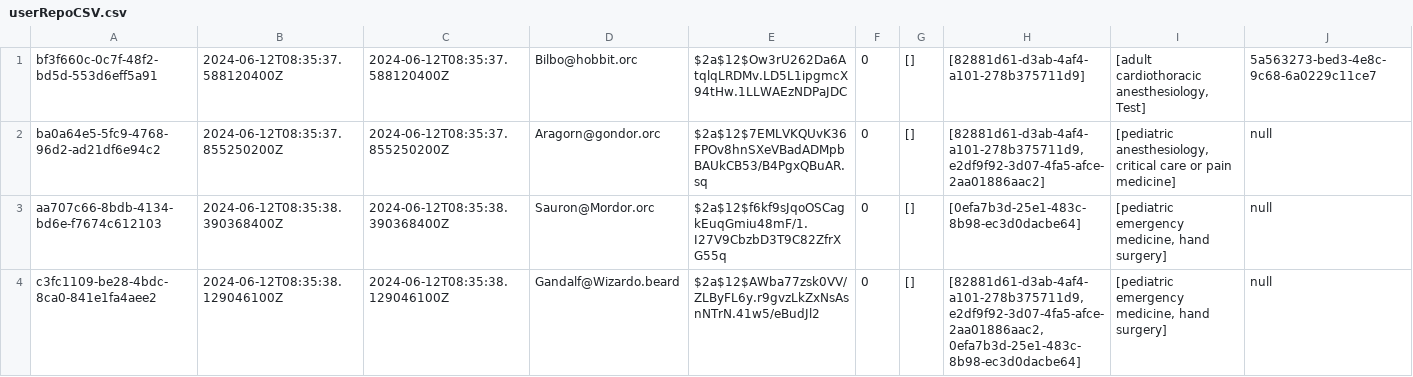
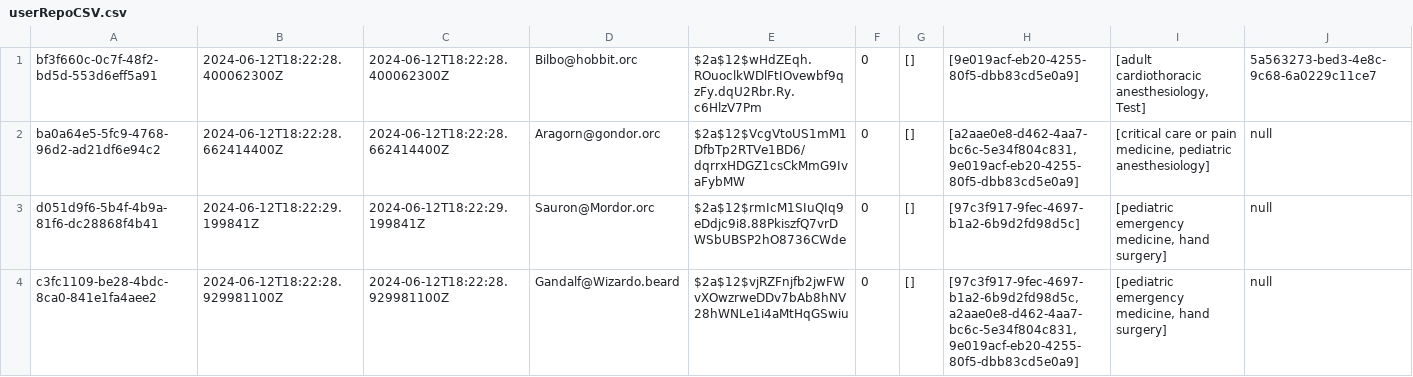
Before and after one commit to Fischdaling/FivePanels, a CSV file: src/main/java/org/theShire/persistence/userRepoCSV.csv, drawn as a sheet; only a part is shown; the diff names each change by its address in the sheet, - before the commit and + after, or states it on an @@ line.

```diff
--- a/src/main/java/org/theShire/persistence/userRepoCSV.csv
+++ b/src/main/java/org/theShire/persistence/userRepoCSV.csv
-B1: 2024-06-12T08:35:37.588120400Z
+B1: 2024-06-12T18:22:28.400062300Z
-C1: 2024-06-12T08:35:37.588120400Z
+C1: 2024-06-12T18:22:28.400062300Z
-E1: $2a$12$Ow3rU262Da6AtqlqLRDMv.LD5L1ipgmcX94tHw.1LLWAEzNDPaJDC
+E1: $2a$12$wHdZEqh.ROuoclkWDlFtIOvewbf9qzFy.dqU2Rbr.Ry.c6HlzV7Pm
-H1: [82881d61-d3ab-4af4-a101-278b375711d9]
+H1: [9e019acf-eb20-4255-80f5-dbb83cd5e0a9]
-B2: 2024-06-12T08:35:37.855250200Z
+B2: 2024-06-12T18:22:28.662414400Z
-C2: 2024-06-12T08:35:37.855250200Z
+C2: 2024-06-12T18:22:28.662414400Z
-E2: $2a$12$7EMLVKQUvK36FPOv8hnSXeVBadADMpbBAUkCB53/B4PgxQBuAR.sq
+E2: $2a$12$VcgVtoUS1mM1DfbTp2RTVe1BD6/dqrrxHDGZ1csCkMmG9IvaFybMW
-H2: [82881d61-d3ab-4af4-a101-278b375711d9, e2df9f92-3d07-4fa5-afce-2aa01886aac2]
+H2: [a2aae0e8-d462-4aa7-bc6c-5e34f804c831, 9e019acf-eb20-4255-80f5-dbb83cd5e0a9]
-I2: [pediatric anesthesiology, critical care or pain medicine]
+I2: [critical care or pain medicine, pediatric anesthesiology]
-A3: aa707c66-8bdb-4134-bd6e-f7674c612103
+A3: d051d9f6-5b4f-4b9a-81f6-dc28868f4b41
-B3: 2024-06-12T08:35:38.390368400Z
+B3: 2024-06-12T18:22:29.199841Z
-C3: 2024-06-12T08:35:38.390368400Z
+C3: 2024-06-12T18:22:29.199841Z
-E3: $2a$12$f6kf9sJqoOSCagkEuqGmiu48mF/1.I27V9CbzbD3T9C82ZfrXG55q
+E3: $2a$12$rmIcM1SIuQIq9eDdjc9i8.88PkiszfQ7vrDWSbUBSP2hO8736CWde
-H3: [0efa7b3d-25e1-483c-8b98-ec3d0dacbe64]
+H3: [97c3f917-9fec-4697-b1a2-6b9d2fd98d5c]
-B4: 2024-06-12T08:35:38.129046100Z
+B4: 2024-06-12T18:22:28.929981100Z
-C4: 2024-06-12T08:35:38.129046100Z
+C4: 2024-06-12T18:22:28.929981100Z
-E4: $2a$12$AWba77zsk0VV/ZLByFL6y.r9gvzLkZxNsAsnNTrN.41w5/eBudJl2
+E4: $2a$12$vjRZFnjfb2jwFWvXOwzrweDDv7bAb8hNV28hWNLe1i4aMtHqGSwiu
-H4: [82881d61-d3ab-4af4-a101-278b375711d9, e2df9f92-3d07-4fa5-afce-2aa01886aac2, 0efa7b3d-25e1-483c-8b98-ec3d0dacbe64]
+H4: [97c3f917-9fec-4697-b1a2-6b9d2fd98d5c, a2aae0e8-d462-4aa7-bc6c-5e34f804c831, 9e019acf-eb20-4255-80f5-dbb83cd5e0a9]
```
Also changed, not shown: src/main/java/org/theShire/persistence/caseRepoCSV.csv, src/main/java/org/theShire/persistence/chatRepoCSV.csv, 54 other files.
